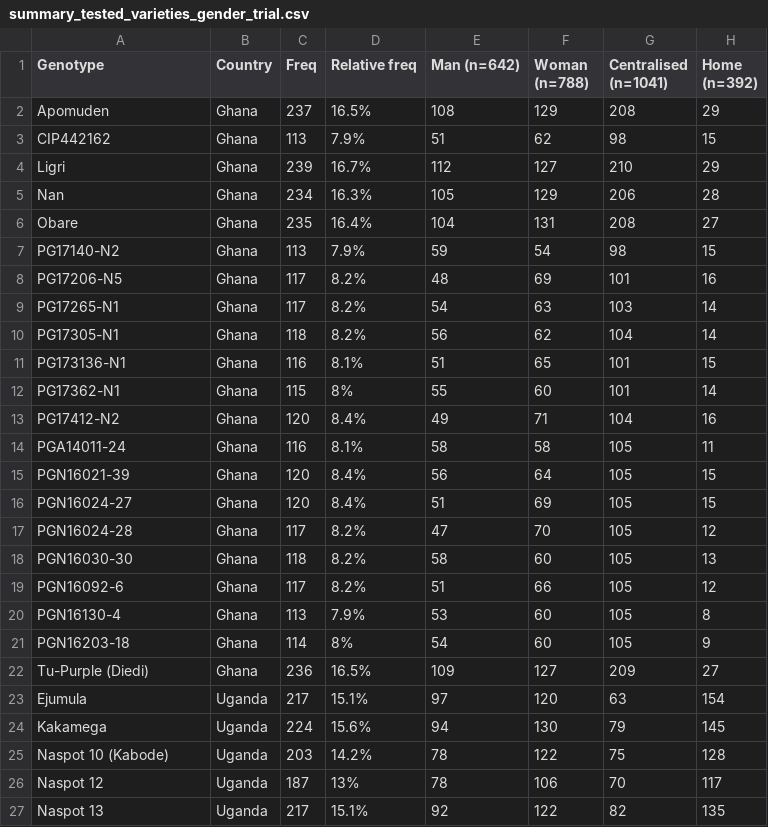
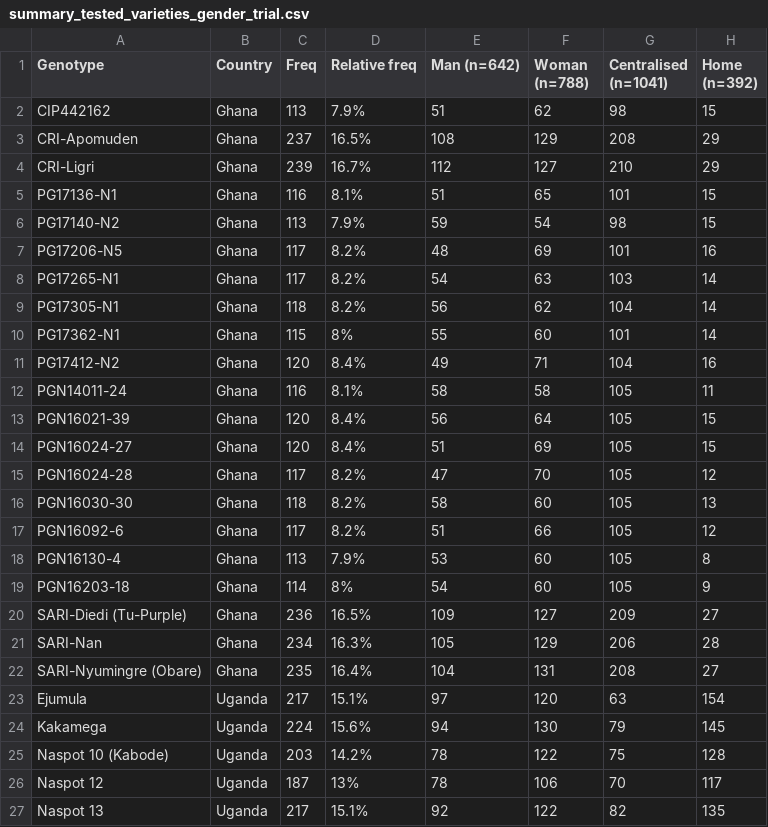
Before and after one commit to AgrDataSci/sweetpotato-cip-tricot, a CSV file: output/summary_tables/summary_tested_varieties_gender_trial.csv, drawn as a sheet; only a part is shown.

```diff
--- a/output/summary_tables/summary_tested_varieties_gender_trial.csv
+++ b/output/summary_tables/summary_tested_varieties_gender_trial.csv
@@ -1,7 +1,6 @@
 "Genotype","Country","Freq","Relative freq","Man (n=642)","Woman (n=788)","Centralised (n=1041)","Home (n=392)"
-"Apomuden","Ghana",237,"16.5%",108,129,208,29
 "CIP442162","Ghana",113,"7.9%",51,62,98,15
-"Ligri","Ghana",239,"16.7%",112,127,210,29
-"Nan","Ghana",234,"16.3%",105,129,206,28
-"Obare","Ghana",235,"16.4%",104,131,208,27
+"CRI-Apomuden","Ghana",237,"16.5%",108,129,208,29
+"CRI-Ligri","Ghana",239,"16.7%",112,127,210,29
+"PG17136-N1","Ghana",116,"8.1%",51,65,101,15
 "PG17140-N2","Ghana",113,"7.9%",59,54,98,15
@@ -10,6 +9,5 @@
 "PG17305-N1","Ghana",118,"8.2%",56,62,104,14
-"PG173136-N1","Ghana",116,"8.1%",51,65,101,15
 "PG17362-N1","Ghana",115,"8%",55,60,101,14
 "PG17412-N2","Ghana",120,"8.4%",49,71,104,16
-"PGA14011-24","Ghana",116,"8.1%",58,58,105,11
+"PGN14011-24","Ghana",116,"8.1%",58,58,105,11
 "PGN16021-39","Ghana",120,"8.4%",56,64,105,15
@@ -21,3 +19,5 @@
 "PGN16203-18","Ghana",114,"8%",54,60,105,9
-"Tu-Purple (Diedi)","Ghana",236,"16.5%",109,127,209,27
+"SARI-Diedi (Tu-Purple)","Ghana",236,"16.5%",109,127,209,27
+"SARI-Nan","Ghana",234,"16.3%",105,129,206,28
+"SARI-Nyumingre (Obare)","Ghana",235,"16.4%",104,131,208,27
 "Ejumula","Uganda",217,"15.1%",97,120,63,154
```
Also changed, not shown: output/summary_tables/PL_coefficients_ghana.csv, output/worst_regret/worst_regret_ghana.csv, 12 other files.
